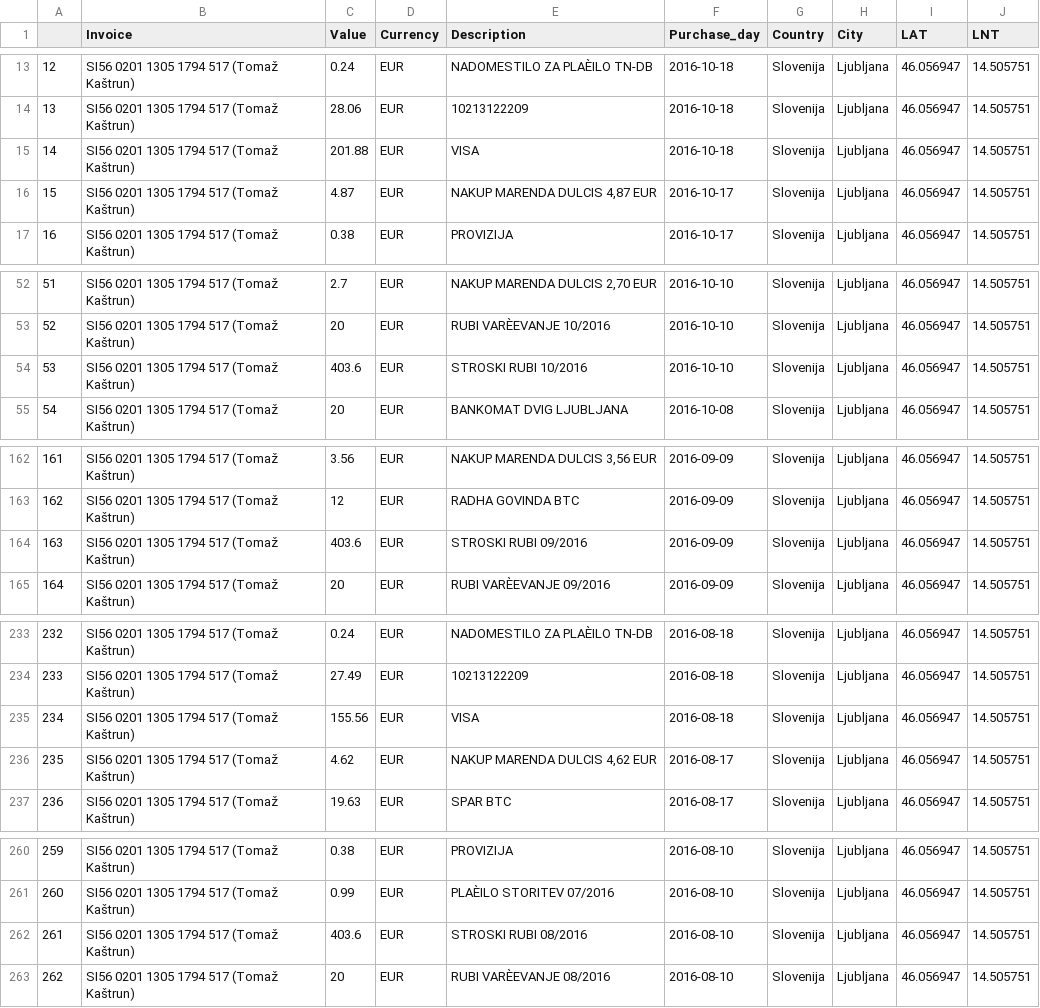
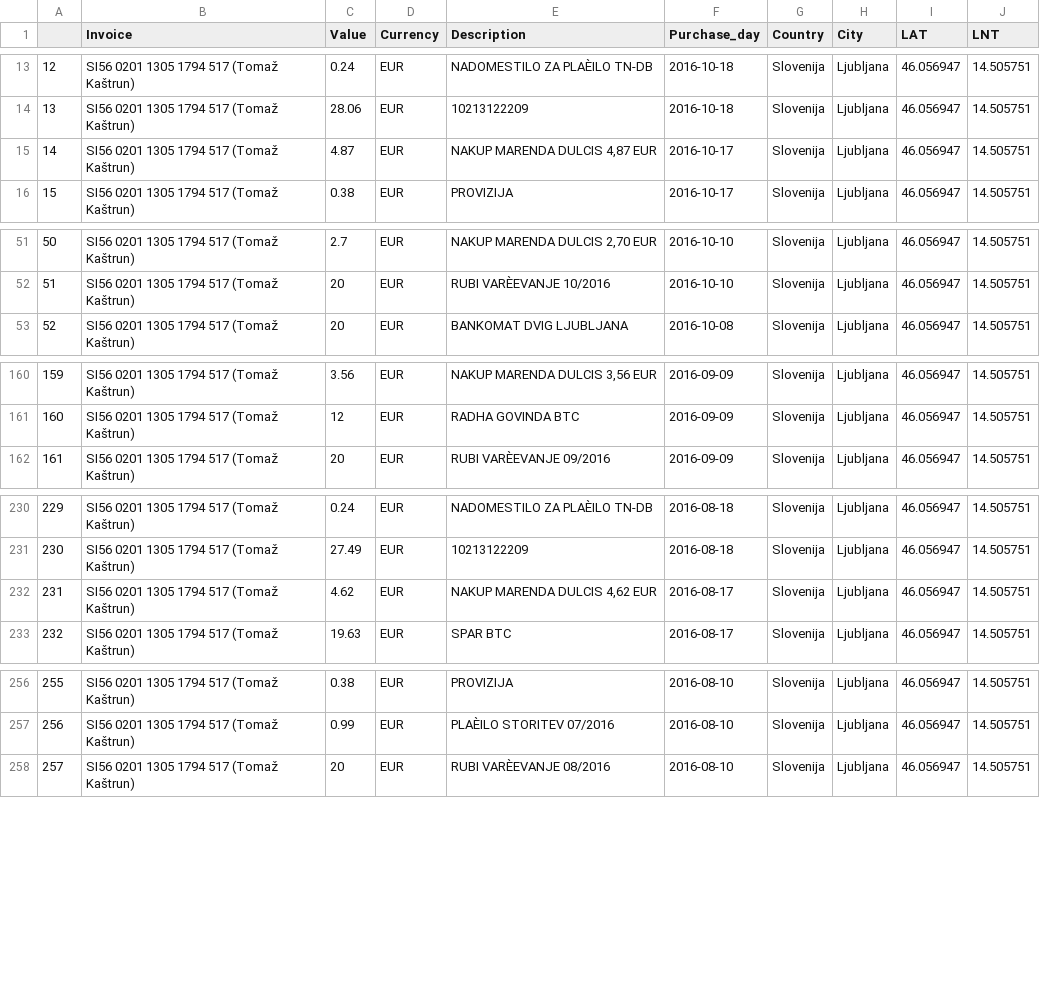
Before and after one commit to tomaztk/Detecting_outliers_and_fraud_BBI2016, a CSV file: maestro.csv, drawn as a sheet; only a part is shown, gaps mark what is left out; removed rows and columns are numbered as before the commit, all else as after; the diff covers the shown part only; the diff names each change by its address in the sheet, - before the commit and + after, or states it on an @@ line.

```diff
--- a/maestro.csv
+++ b/maestro.csv
-row 15: 14 | SI56 0201 1305 1794 517 (Tomaž Kaštrun) | 201.88 | EUR | VISA | 2016-10-18 | Slovenija | Ljubljana | 46.056947 | 14.505751
@@ column A renumbered from row 15 down @@
-row 54: 53 | SI56 0201 1305 1794 517 (Tomaž Kaštrun) | 403.6 | EUR | STROSKI RUBI 10/2016 | 2016-10-10 | Slovenija | Ljubljana | 46.056947 | 14.505751
-row 164: 163 | SI56 0201 1305 1794 517 (Tomaž Kaštrun) | 403.6 | EUR | STROSKI RUBI 09/2016 | 2016-09-09 | Slovenija | Ljubljana | 46.056947 | 14.505751
-row 235: 234 | SI56 0201 1305 1794 517 (Tomaž Kaštrun) | 155.56 | EUR | VISA | 2016-08-18 | Slovenija | Ljubljana | 46.056947 | 14.505751
-row 262: 261 | SI56 0201 1305 1794 517 (Tomaž Kaštrun) | 403.6 | EUR | STROSKI RUBI 08/2016 | 2016-08-10 | Slovenija | Ljubljana | 46.056947 | 14.505751
```
Also changed, not shown: 14 removed rows elsewhere in this file, 1 other file.
